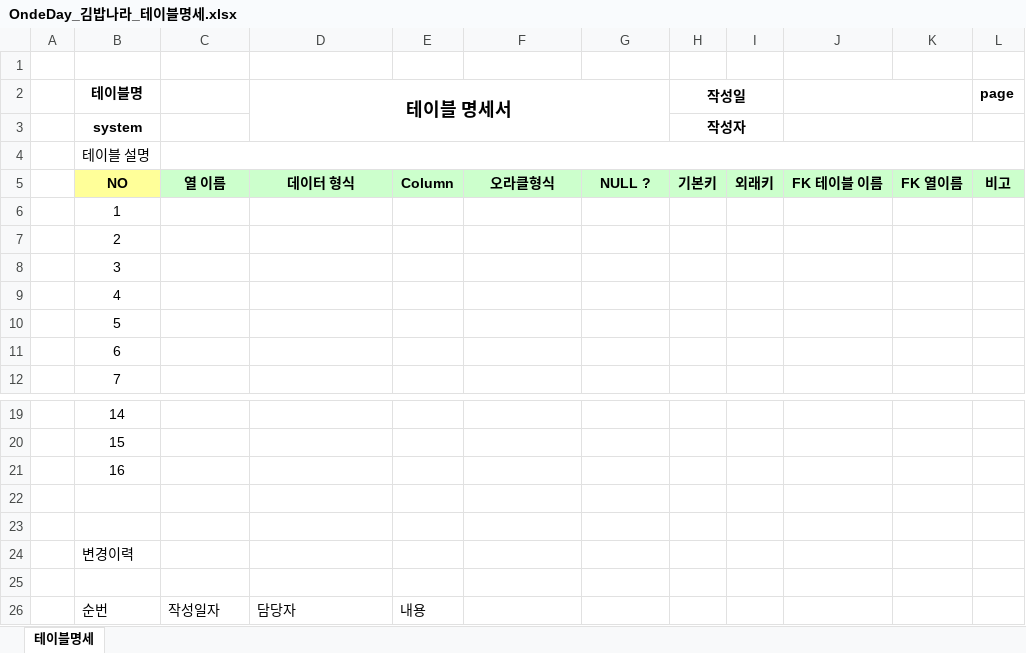
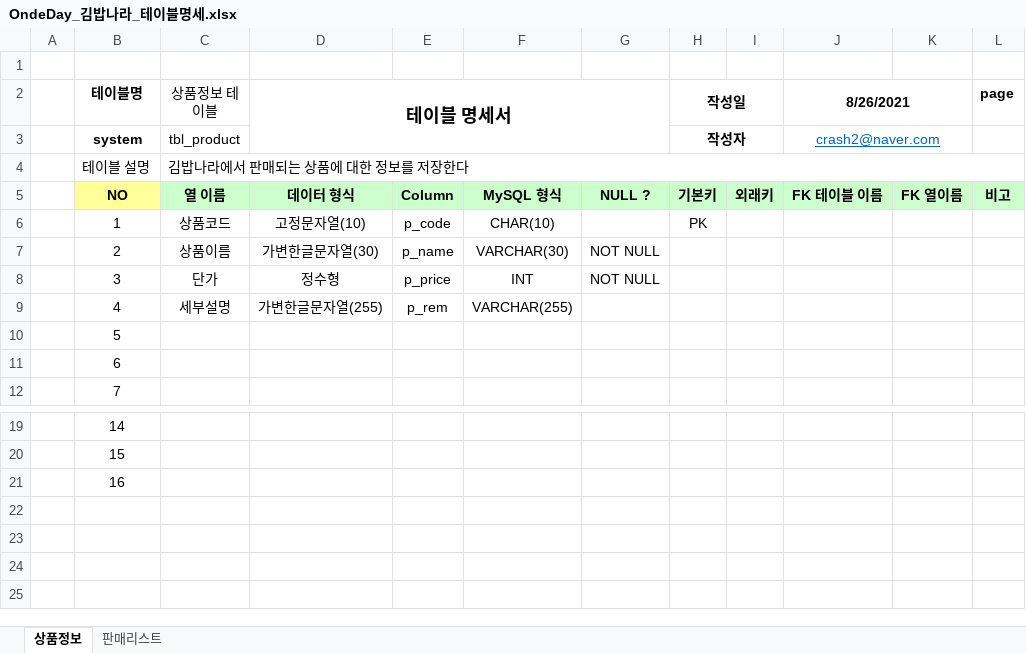
Before and after one commit to wooseok0727/Biz_2021_08_Nodejs, an Excel workbook: node_pos/database/OndeDay_김밥나라_테이블명세.xlsx, sheet 상품정보, drawn as a sheet; only a part is shown, gaps mark what is left out; values as stored, in another font and other column widths than the file's, no borders; the diff names each change by its address in the sheet, - before the commit and + after, or states it on an @@ line.

```diff
--- a/node_pos/database/OndeDay_김밥나라_테이블명세.xlsx (sheet 상품정보)
+++ b/node_pos/database/OndeDay_김밥나라_테이블명세.xlsx (sheet 상품정보)
-sheet tab: 테이블명세
+sheet tab: 상품정보
+sheet tab: 판매리스트
-C2: (empty)
+C2: 상품정보 테이블
-J2: (empty)
+J2: 8/26/2021
-C3 (상품정보 테이블): (empty)
+C3 (상품정보 테이블): tbl_product
-J3 (8/26/2021): (empty)
+J3 (8/26/2021): crash2@naver.com
-C4 (상품정보 테이블): (empty)
+C4 (상품정보 테이블): 김밥나라에서 판매되는 상품에 대한 정보를 저장한다
-F5: 오라클형식
+F5: MySQL 형식
-C6 (상품정보 테이블): (empty)
+C6 (상품정보 테이블): 상품코드
-D6 (테이블 명세서): (empty)
+D6 (테이블 명세서): 고정문자열(10)
-E6: (empty)
+E6: p_code
-F6: (empty)
+F6: CHAR(10)
-H6 (작성일): (empty)
+H6 (작성일): PK
-C7 (상품정보 테이블): (empty)
+C7 (상품정보 테이블): 상품이름
-D7 (테이블 명세서): (empty)
+D7 (테이블 명세서): 가변한글문자열(30)
-E7: (empty)
+E7: p_name
-F7: (empty)
+F7: VARCHAR(30)
-G7:G8: (empty)
+G7:G8: NOT NULL
-C8 (상품정보 테이블): (empty)
+C8 (상품정보 테이블): 단가
-D8 (테이블 명세서): (empty)
+D8 (테이블 명세서): 정수형
-E8: (empty)
+E8: p_price
-F8: (empty)
+F8: INT
-C9 (상품정보 테이블): (empty)
+C9 (상품정보 테이블): 세부설명
-D9 (테이블 명세서): (empty)
+D9 (테이블 명세서): 가변한글문자열(255)
-E9: (empty)
+E9: p_rem
-F9: (empty)
+F9: VARCHAR(255)
-row 22: (empty)
-row 23: (empty)
-row 24:  | 변경이력
-row 25: (empty)
-row 26:  | 순번 | 작성일자 | 담당자 | 내용
```
Also changed, not shown: 11 other files.
